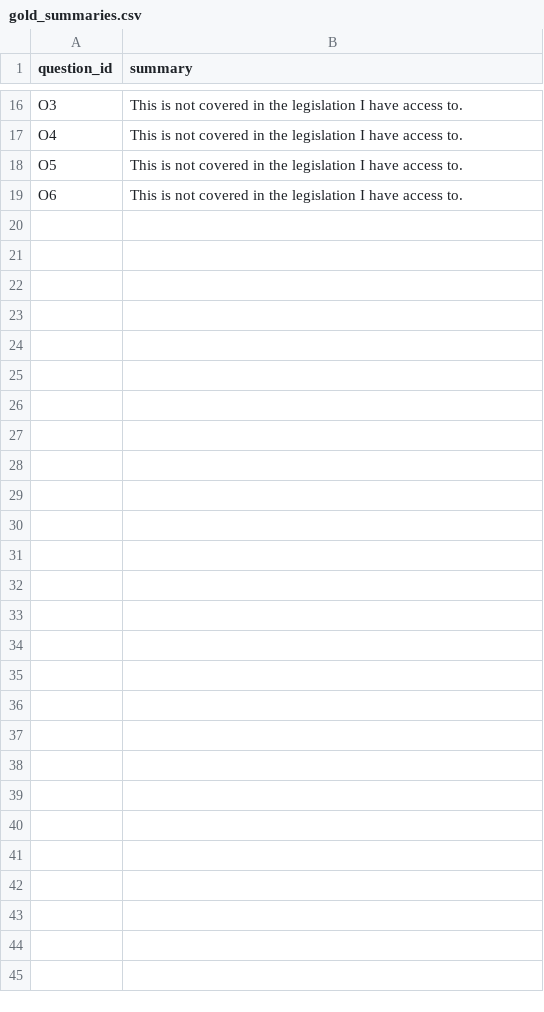
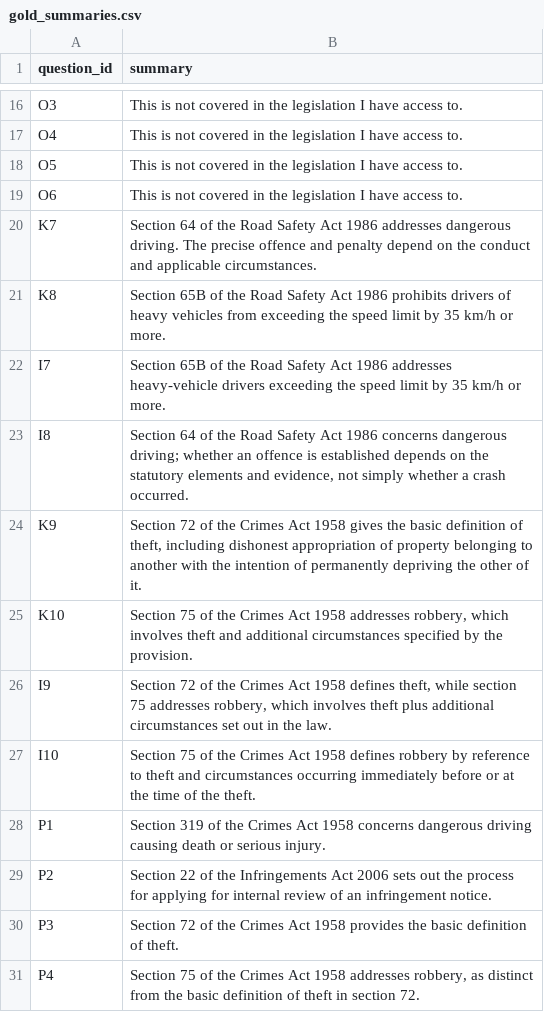
Before and after one commit to VishnuSree02/WIL-Project-Group-46, a CSV file: data/testset/gold_summaries.csv, drawn as a sheet; only a part is shown, gaps mark what is left out; the diff names each change by its address in the sheet, - before the commit and + after, or states it on an @@ line.

```diff
--- a/data/testset/gold_summaries.csv
+++ b/data/testset/gold_summaries.csv
+row 20: K7 | Section 64 of the Road Safety Act 1986 addresses dangerous driving. The precise offence and penalty depend on the conduct and applicable circumstances.
+row 21: K8 | Section 65B of the Road Safety Act 1986 prohibits drivers of heavy vehicles from exceeding the speed limit by 35 km/h or more.
+row 22: I7 | Section 65B of the Road Safety Act 1986 addresses heavy-vehicle drivers exceeding the speed limit by 35 km/h or more.
+row 23: I8 | Section 64 of the Road Safety Act 1986 concerns dangerous driving; whether an offence is established depends on the statutory elements and evidence, not simply whether a crash occurred.
+row 24: K9 | Section 72 of the Crimes Act 1958 gives the basic definition of theft, including dishonest appropriation of property belonging to another with the intention of permanently depriving the other of it.
+row 25: K10 | Section 75 of the Crimes Act 1958 addresses robbery, which involves theft and additional circumstances specified by the provision.
+row 26: I9 | Section 72 of the Crimes Act 1958 defines theft, while section 75 addresses robbery, which involves theft plus additional circumstances set out in the law.
+row 27: I10 | Section 75 of the Crimes Act 1958 defines robbery by reference to theft and circumstances occurring immediately before or at the time of the theft.
+row 28: P1 | Section 319 of the Crimes Act 1958 concerns dangerous driving causing death or serious injury.
+row 29: P2 | Section 22 of the Infringements Act 2006 sets out the process for applying for internal review of an infringement notice.
+row 30: P3 | Section 72 of the Crimes Act 1958 provides the basic definition of theft.
+row 31: P4 | Section 75 of the Crimes Act 1958 addresses robbery, as distinct from the basic definition of theft in section 72.
```
Also changed, not shown: data/testset/groundtruth.csv, data/testset/topics.csv, 11 other files.
